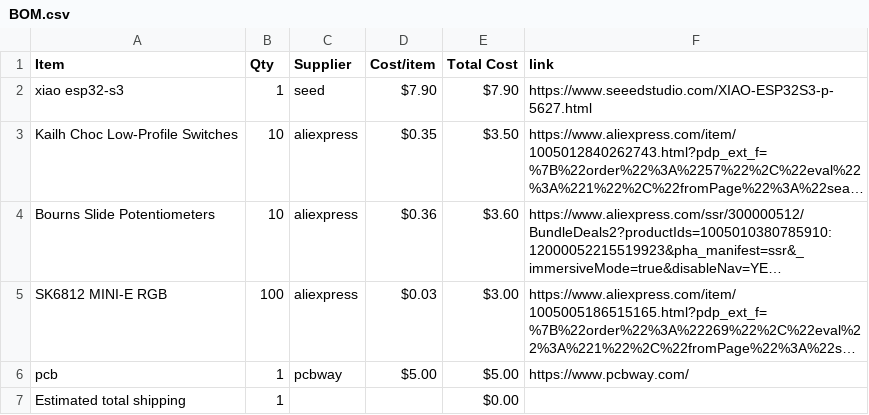
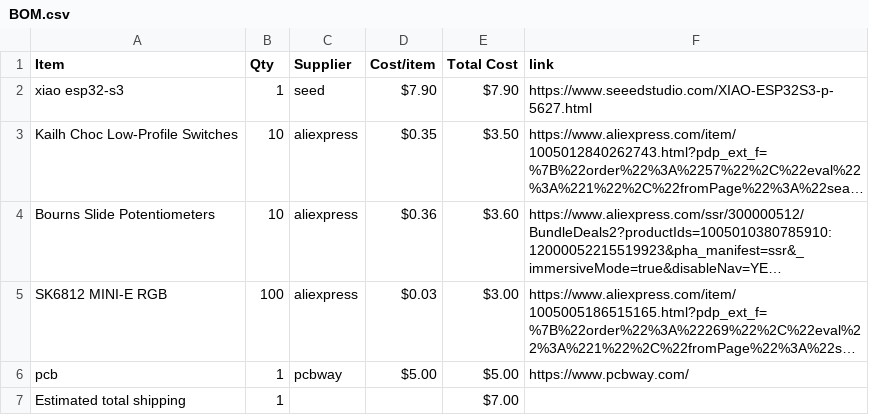
Before and after one commit to HarrisY882/MIDI-Keyboard, a CSV file: BOM.csv, drawn as a sheet; long unchanged cells end in …; the diff names each change by its address in the sheet, - before the commit and + after, or states it on an @@ line.

Commit message:
Sync Midi Keyboard from Half Life

```diff
--- a/BOM.csv
+++ b/BOM.csv
-E7 (Total Cost): $0.00
+E7 (Total Cost): $7.00
```
